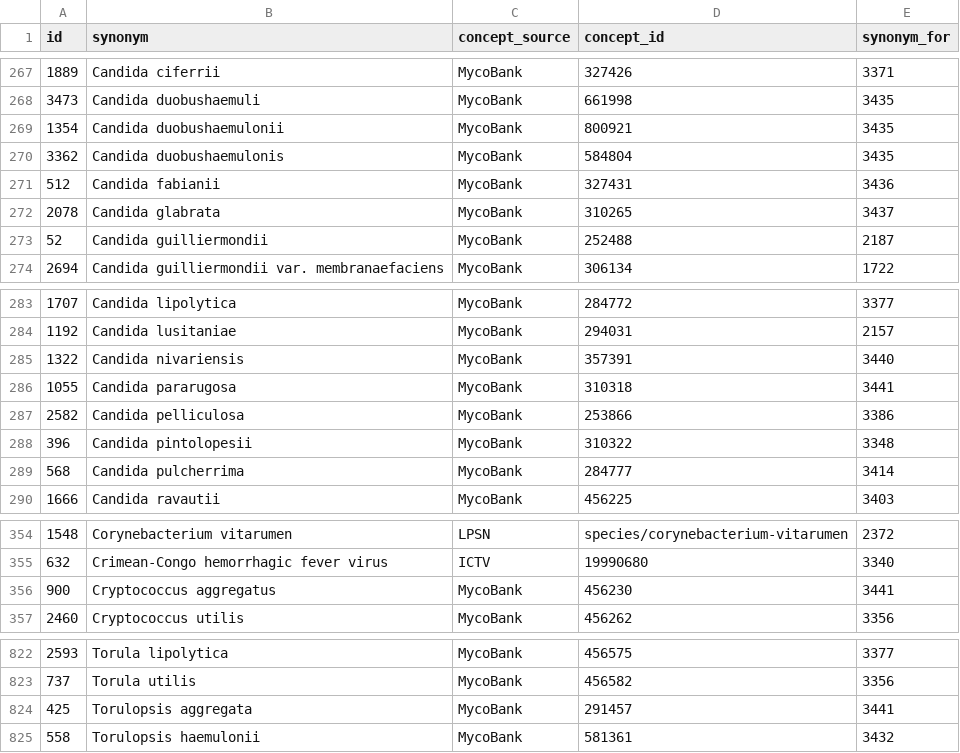
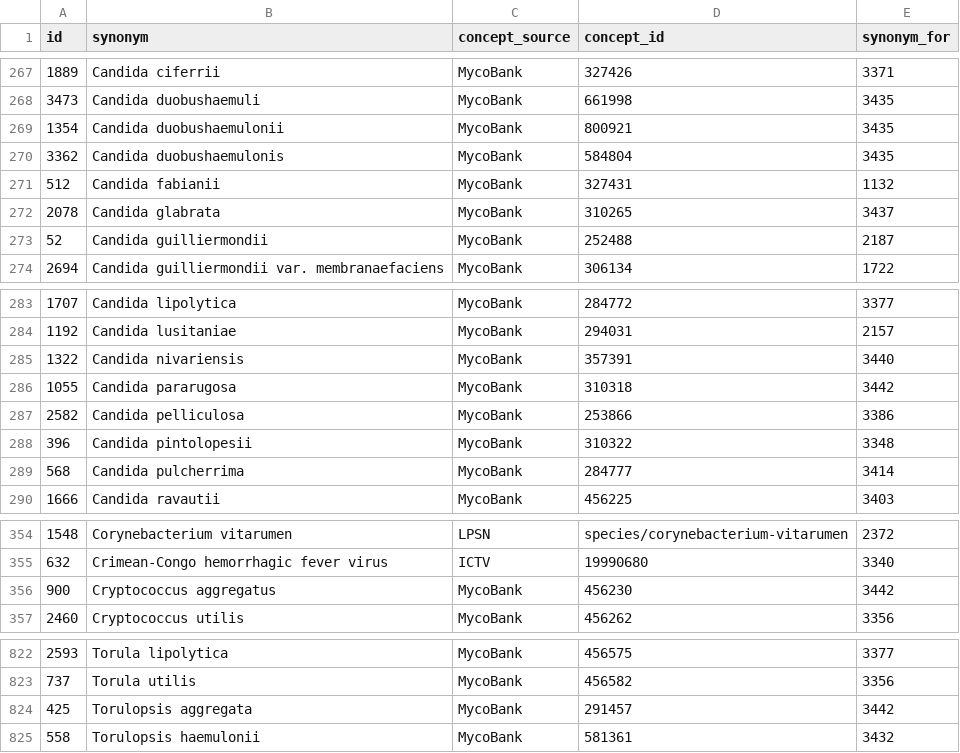
Before and after one commit to Brar/Surveillance-Toolkit, a CSV file: metadata/common/pathogens/NeoIPC-Pathogen-Synonyms.csv, drawn as a sheet; only a part is shown, gaps mark what is left out.

```diff
--- a/metadata/common/pathogens/NeoIPC-Pathogen-Synonyms.csv
+++ b/metadata/common/pathogens/NeoIPC-Pathogen-Synonyms.csv
@@ -270,3 +270,3 @@ id,synonym,concept_source,concept_id,synonym_for
 3362,Candida duobushaemulonis,MycoBank,584804,3435
-512,Candida fabianii,MycoBank,327431,3436
+512,Candida fabianii,MycoBank,327431,1132
 2078,Candida glabrata,MycoBank,310265,3437
@@ -285,3 +285,3 @@ id,synonym,concept_source,concept_id,synonym_for
 1322,Candida nivariensis,MycoBank,357391,3440
-1055,Candida pararugosa,MycoBank,310318,3441
+1055,Candida pararugosa,MycoBank,310318,3442
 2582,Candida pelliculosa,MycoBank,253866,3386
@@ -355,3 +355,3 @@ id,synonym,concept_source,concept_id,synonym_for
 632,Crimean-Congo hemorrhagic fever virus,ICTV,19990680,3340
-900,Cryptococcus aggregatus,MycoBank,456230,3441
+900,Cryptococcus aggregatus,MycoBank,456230,3442
 2460,Cryptococcus utilis,MycoBank,456262,3356
@@ -823,3 +823,3 @@ id,synonym,concept_source,concept_id,synonym_for
 737,Torula utilis,MycoBank,456582,3356
-425,Torulopsis aggregata,MycoBank,291457,3441
+425,Torulopsis aggregata,MycoBank,291457,3442
 558,Torulopsis haemulonii,MycoBank,581361,3432
```
Also changed, not shown: metadata/common/pathogens/NeoIPC-Pathogen-Concepts.csv, 2 other files.
